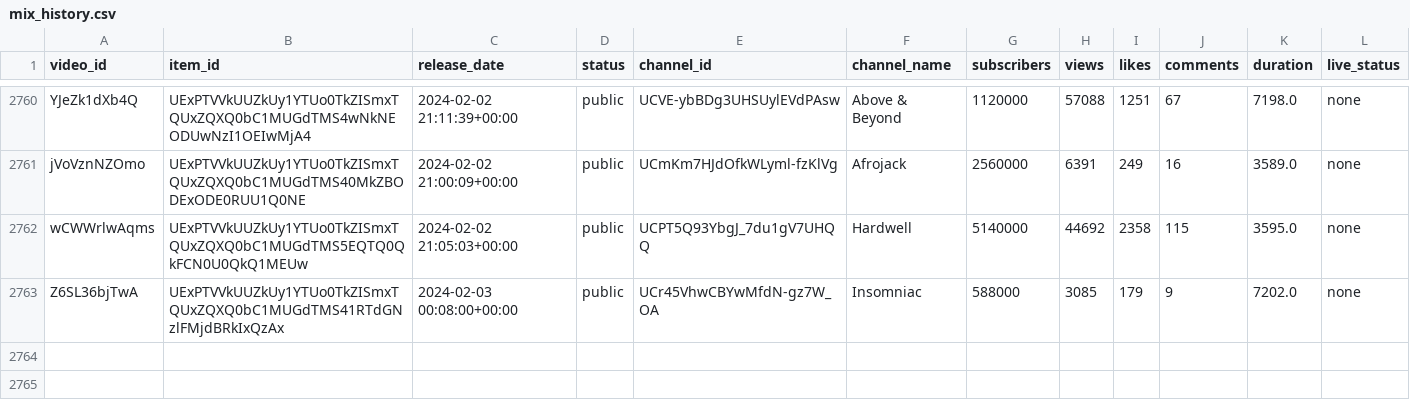
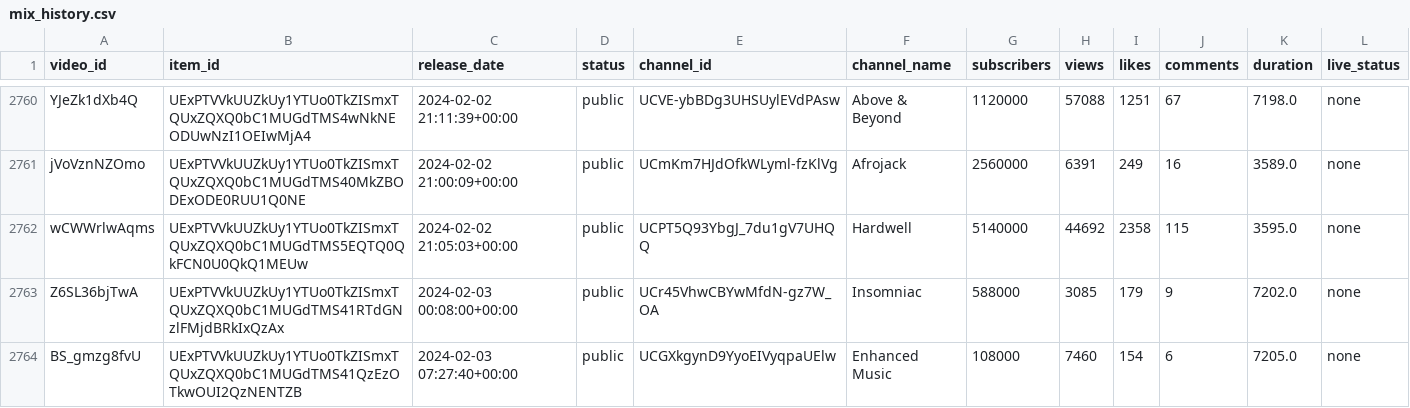
Before and after one commit to Dyl-M/auto_youtube_playlist, a CSV file: data/mix_history.csv, drawn as a sheet; only a part is shown, gaps mark what is left out.

```diff
--- a/data/mix_history.csv
+++ b/data/mix_history.csv
@@ -2763 +2763,2 @@ wCWWrlwAqms,UExPTVVkUUZkUy1YTUo0TkZISmxTQUxZQXQ0bC1MUGdTMS5EQTQ0QkFCN0U0QkQ1MEUw
 Z6SL36bjTwA,UExPTVVkUUZkUy1YTUo0TkZISmxTQUxZQXQ0bC1MUGdTMS41RTdGNzlFMjdBRkIxQzAx,2024-02-03 00:08:00+00:00,public,UCr45VhwCBYwMfdN-gz7W_OA,Insomniac,588000,3085,179,9,7202.0,none
+BS_gmzg8fvU,UExPTVVkUUZkUy1YTUo0TkZISmxTQUxZQXQ0bC1MUGdTMS41QzEzOTkwOUI2QzNENTZB,2024-02-03 07:27:40+00:00,public,UCGXkgynD9YyoEIVyqpaUElw,Enhanced Music,108000,7460,154,6,7205.0,none
```
Also changed, not shown: 2 other files.
